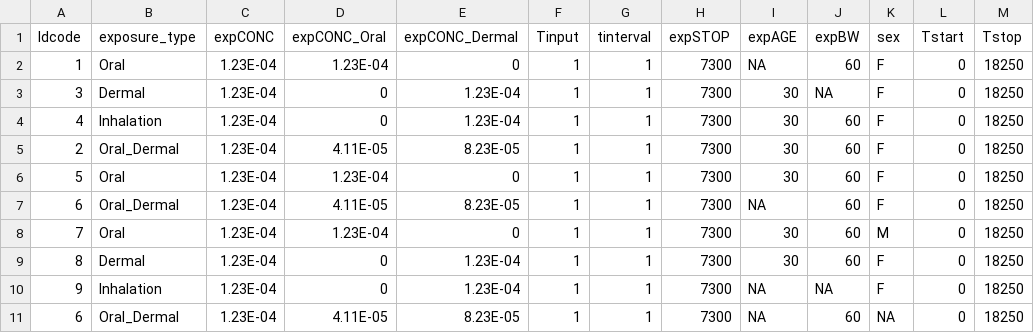
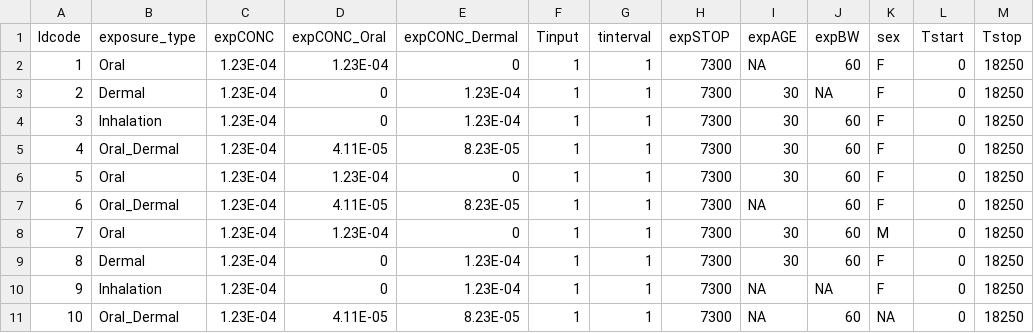
Before and after one commit to jackmkos/PARC_PFOA_NG-PBK, a CSV file: Input/INPUT_dummy.csv, drawn as a sheet; only a part is shown; the diff names each change by its address in the sheet, - before the commit and + after, or states it on an @@ line.

```diff
--- a/Input/INPUT_dummy.csv
+++ b/Input/INPUT_dummy.csv
-A3 (Idcode): 3
+A3 (Idcode): 2
-A4 (Idcode): 4
+A4 (Idcode): 3
-A5 (Idcode): 2
+A5 (Idcode): 4
-A11 (Idcode): 6
+A11 (Idcode): 10
```
Also changed, not shown: 1 other file.
